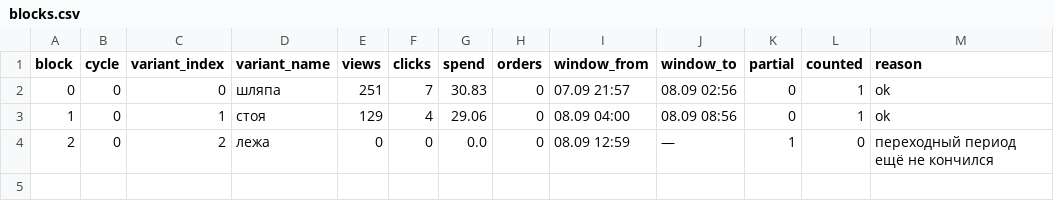
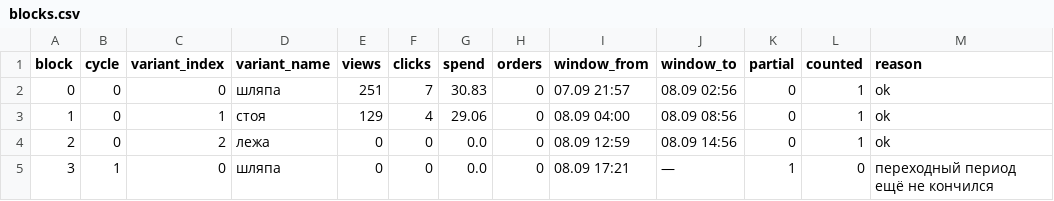
Before and after one commit to paradisio1088-afk/ozon-cover-abtest, a CSV file: data/blocks.csv, drawn as a sheet.

```diff
--- a/data/blocks.csv
+++ b/data/blocks.csv
@@ -3,2 +3,3 @@ block,cycle,variant_index,variant_name,views,clicks,spend,orders,window_from,win
 1,0,1,стоя,129,4,29.06,0,08.09 04:00,08.09 08:56,0,1,ok
-2,0,2,лежа,0,0,0.0,0,08.09 12:59,—,1,0,переходный период ещё не кончился
+2,0,2,лежа,0,0,0.0,0,08.09 12:59,08.09 14:56,0,1,ok
+3,1,0,шляпа,0,0,0.0,0,08.09 17:21,—,1,0,переходный период ещё не кончился
```
Also changed, not shown: data/snapshots.csv, 4 other files.
